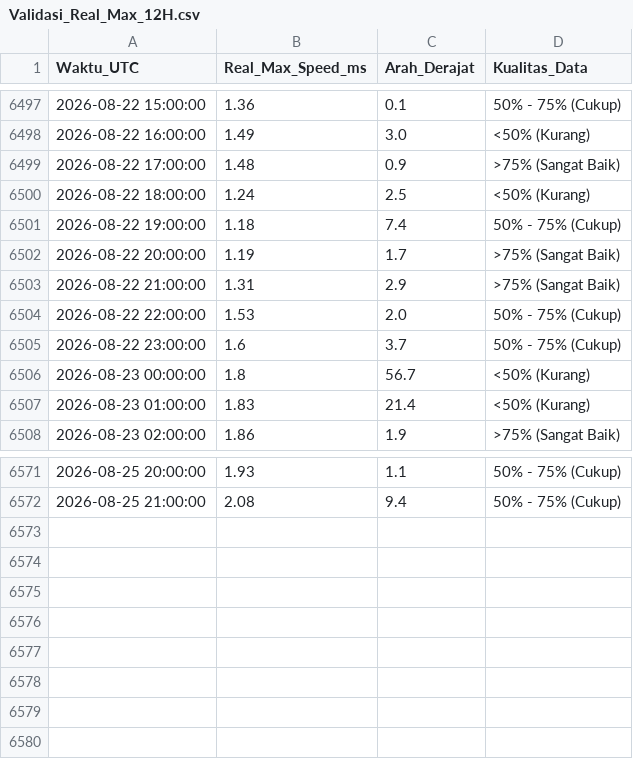
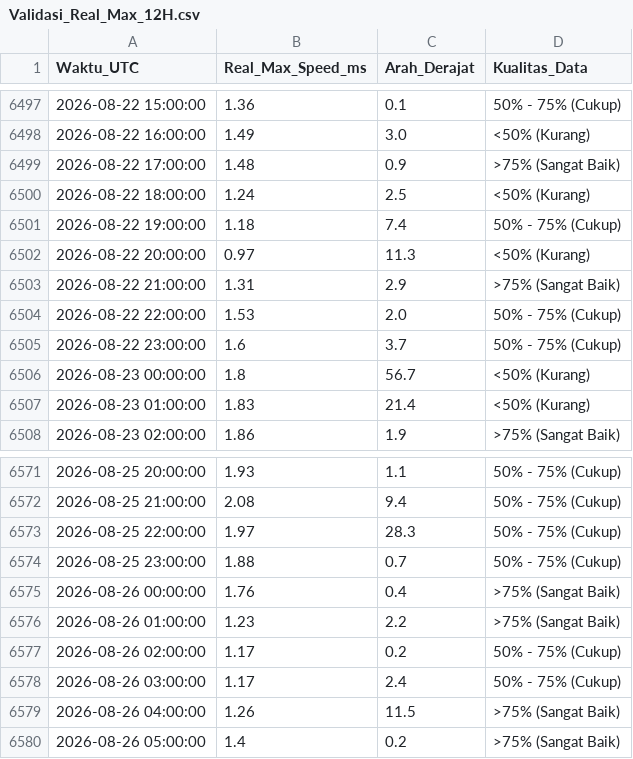
Before and after one commit to Umarhaidaralfaruq/MARLIN-Marine-Current-Intelligence-System, a CSV file: Hasil_Validasi/Validasi_Real_Max_12H.csv, drawn as a sheet; only a part is shown, gaps mark what is left out.

```diff
--- a/Hasil_Validasi/Validasi_Real_Max_12H.csv
+++ b/Hasil_Validasi/Validasi_Real_Max_12H.csv
@@ -6501,3 +6501,3 @@ Waktu_UTC,Real_Max_Speed_ms,Arah_Derajat,Kualitas_Data
 2026-08-22 19:00:00,1.18,7.4,50% - 75% (Cukup)
-2026-08-22 20:00:00,1.19,1.7,>75% (Sangat Baik)
+2026-08-22 20:00:00,0.97,11.3,<50% (Kurang)
 2026-08-22 21:00:00,1.31,2.9,>75% (Sangat Baik)
@@ -6572 +6572,9 @@ Waktu_UTC,Real_Max_Speed_ms,Arah_Derajat,Kualitas_Data
 2026-08-25 21:00:00,2.08,9.4,50% - 75% (Cukup)
+2026-08-25 22:00:00,1.97,28.3,50% - 75% (Cukup)
+2026-08-25 23:00:00,1.88,0.7,50% - 75% (Cukup)
+2026-08-26 00:00:00,1.76,0.4,>75% (Sangat Baik)
+2026-08-26 01:00:00,1.23,2.2,>75% (Sangat Baik)
+2026-08-26 02:00:00,1.17,0.2,50% - 75% (Cukup)
+2026-08-26 03:00:00,1.17,2.4,50% - 75% (Cukup)
+2026-08-26 04:00:00,1.26,11.5,>75% (Sangat Baik)
+2026-08-26 05:00:00,1.4,0.2,>75% (Sangat Baik)
```
Also changed, not shown: 1 other file.
